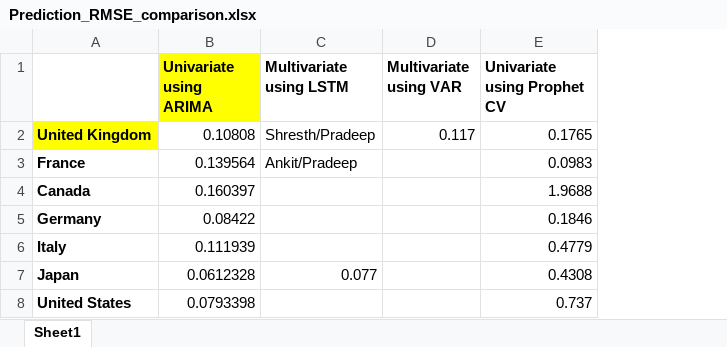
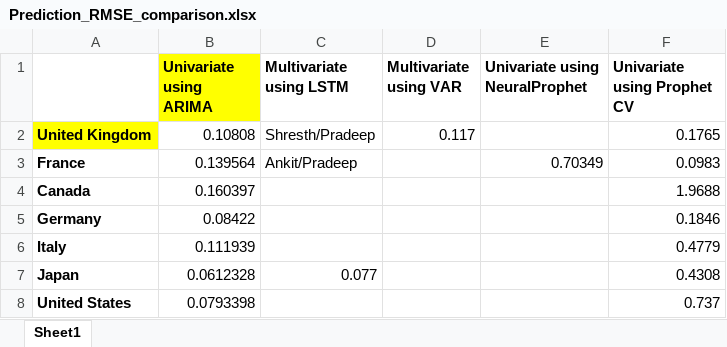
Before and after one commit to AnkitApurv/hackathon23_somnolence, an Excel workbook: results/Prediction_RMSE_comparison.xlsx, sheet Sheet1, drawn as a sheet; values as stored, in another font and other column widths than the file's, no borders; conditional formats not drawn; the diff names each change by its address in the sheet, - before the commit and + after, or states it on an @@ line.

Commit message:
neuralprophet france result

```diff
--- a/results/Prediction_RMSE_comparison.xlsx (sheet Sheet1)
+++ b/results/Prediction_RMSE_comparison.xlsx (sheet Sheet1)
+column E (Univariate using NeuralProphet), row 3: 0.70349
```
